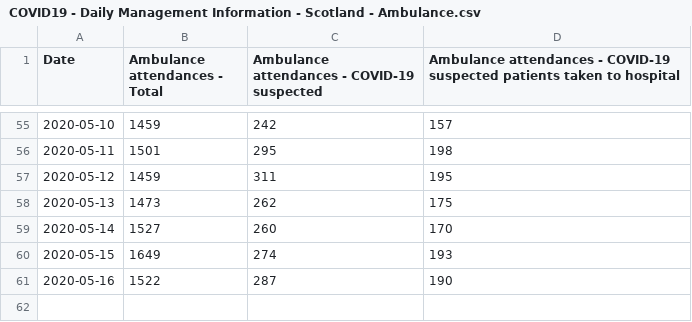
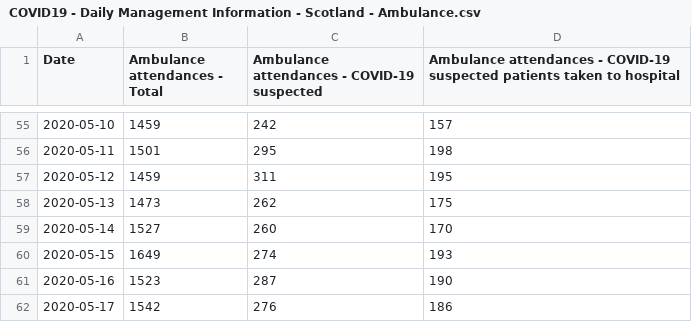
Before and after one commit to ScotGovAnalysis/COVID-19-Management-Information-Up-to-11-04-2022, a CSV file: COVID19 - Daily Management Information - Scotland - Ambulance.csv, drawn as a sheet; only a part is shown, gaps mark what is left out.

```diff
--- a/COVID19 - Daily Management Information - Scotland - Ambulance.csv
+++ b/COVID19 - Daily Management Information - Scotland - Ambulance.csv
@@ -60,2 +60,3 @@ Date,Ambulance attendances - Total,Ambulance attendances - COVID-19 suspected,Am
 2020-05-15,1649,274,193
-2020-05-16,1522,287,190
+2020-05-16,1523,287,190
+2020-05-17,1542,276,186
```
Also changed, not shown: COVID19 - Daily Management Information - Scotland - Calls.csv, COVID19 - Daily Management Information - Scotland - Deaths.csv, 12 other files.
